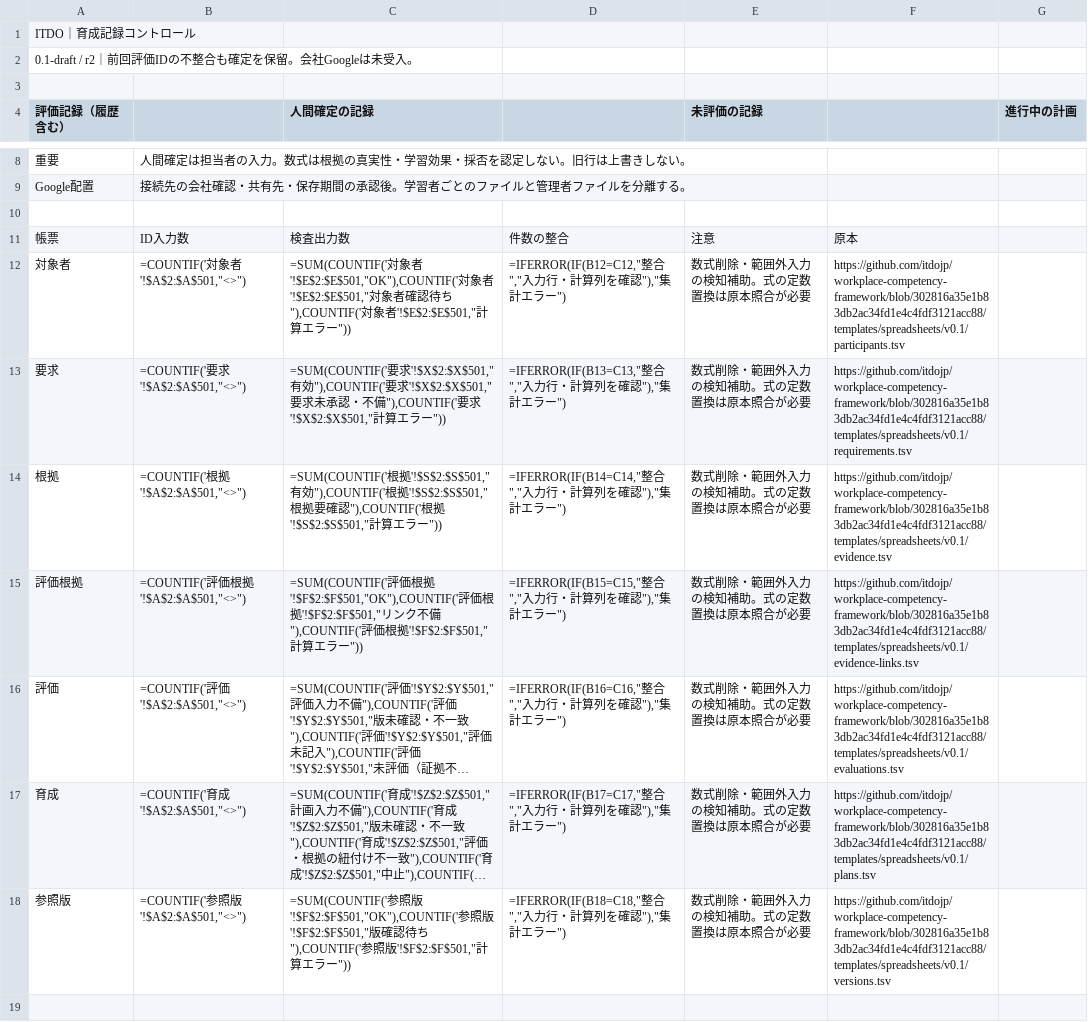
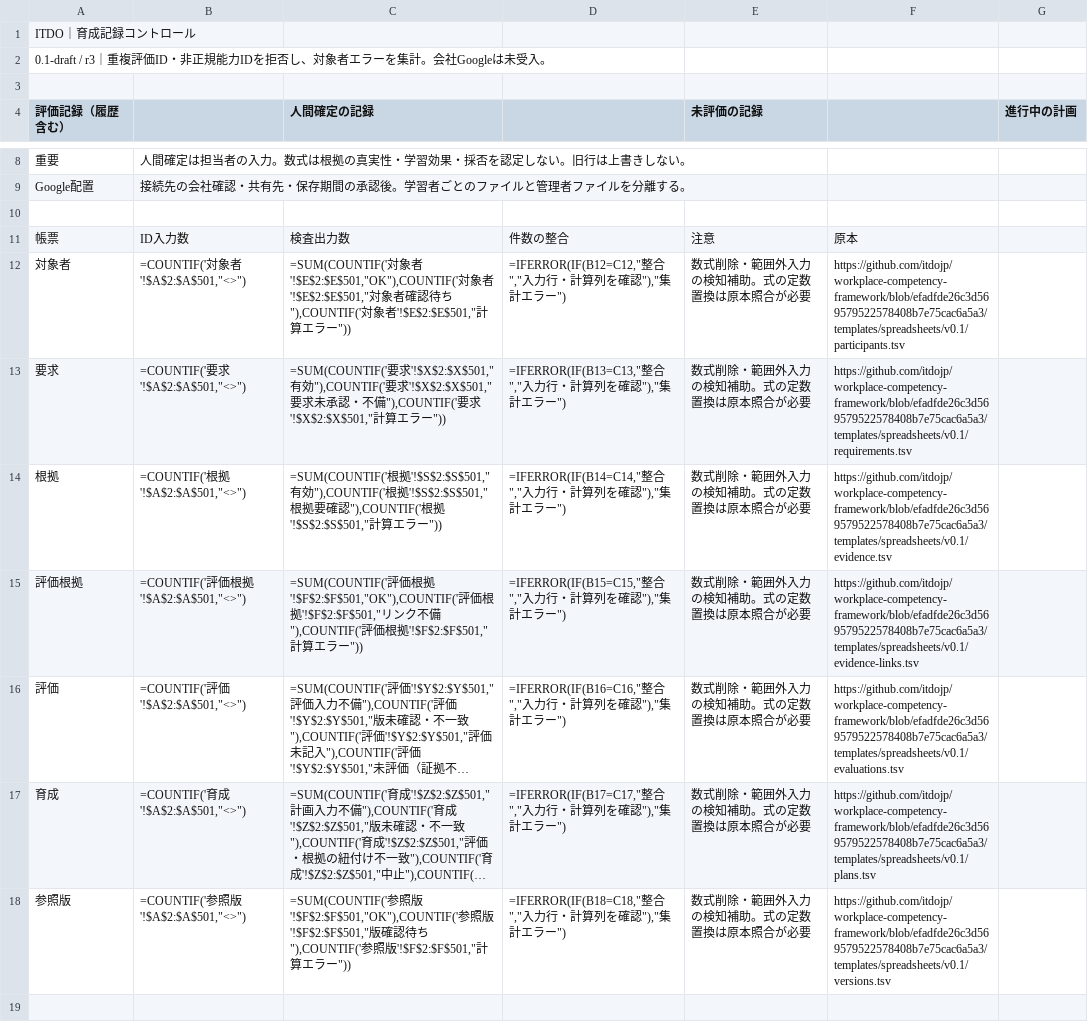
Before and after one commit to itdojp/workplace-competency-framework, a TSV file: templates/spreadsheets/v0.1/dashboard-admin.tsv, drawn as a sheet; only a part is shown, gaps mark what is left out; long unchanged cells end in …; the diff covers the shown part only; the diff names each change by its address in the sheet, - before the commit and + after, or states it on an @@ line.

Commit message:
fix: include participant errors and record restart regression evidence

```diff
--- a/templates/spreadsheets/v0.1/dashboard-admin.tsv
+++ b/templates/spreadsheets/v0.1/dashboard-admin.tsv
-A2 (評価記録（履歴含む）): 0.1-draft / r2｜前回評価IDの不整合も確定を保留。会社Google…
+A2 (評価記録（履歴含む）): 0.1-draft / r3｜重複評価ID・非正規能力IDを拒否し、対象者エラーを集計。会社Google…
-F12: https://github.com/itdojp/workplace-competency-framework/blob/302816a35e1b83db2ac34fd1e4c4fdf3121acc88/templates/spreadsheets/v0.1/participants.tsv
+F12: https://github.com/itdojp/workplace-competency-framework/blob/efadfde26c3d569579522578408b7e75cac6a5a3/templates/spreadsheets/v0.1/participants.tsv
-F13: https://github.com/itdojp/workplace-competency-framework/blob/302816a35e1b83db2ac34fd1e4c4fdf3121acc88/templates/spreadsheets/v0.1/requirements.tsv
+F13: https://github.com/itdojp/workplace-competency-framework/blob/efadfde26c3d569579522578408b7e75cac6a5a3/templates/spreadsheets/v0.1/requirements.tsv
-F14: https://github.com/itdojp/workplace-competency-framework/blob/302816a35e1b83db2ac34fd1e4c4fdf3121acc88/templates/spreadsheets/v0.1/evidence.tsv
+F14: https://github.com/itdojp/workplace-competency-framework/blob/efadfde26c3d569579522578408b7e75cac6a5a3/templates/spreadsheets/v0.1/evidence.tsv
-F15: https://github.com/itdojp/workplace-competency-framework/blob/302816a35e1b83db2ac34fd1e4c4fdf3121acc88/templates/spreadsheets/v0.1/evidence-links.tsv
+F15: https://github.com/itdojp/workplace-competency-framework/blob/efadfde26c3d569579522578408b7e75cac6a5a3/templates/spreadsheets/v0.1/evidence-links.tsv
-F16: https://github.com/itdojp/workplace-competency-framework/blob/302816a35e1b83db2ac34fd1e4c4fdf3121acc88/templates/spreadsheets/v0.1/evaluations.tsv
+F16: https://github.com/itdojp/workplace-competency-framework/blob/efadfde26c3d569579522578408b7e75cac6a5a3/templates/spreadsheets/v0.1/evaluations.tsv
-F17: https://github.com/itdojp/workplace-competency-framework/blob/302816a35e1b83db2ac34fd1e4c4fdf3121acc88/templates/spreadsheets/v0.1/plans.tsv
+F17: https://github.com/itdojp/workplace-competency-framework/blob/efadfde26c3d569579522578408b7e75cac6a5a3/templates/spreadsheets/v0.1/plans.tsv
-F18: https://github.com/itdojp/workplace-competency-framework/blob/302816a35e1b83db2ac34fd1e4c4fdf3121acc88/templates/spreadsheets/v0.1/versions.tsv
+F18: https://github.com/itdojp/workplace-competency-framework/blob/efadfde26c3d569579522578408b7e75cac6a5a3/templates/spreadsheets/v0.1/versions.tsv
```
Also changed, not shown: 2 edited cells elsewhere in this file, 2 other files.
